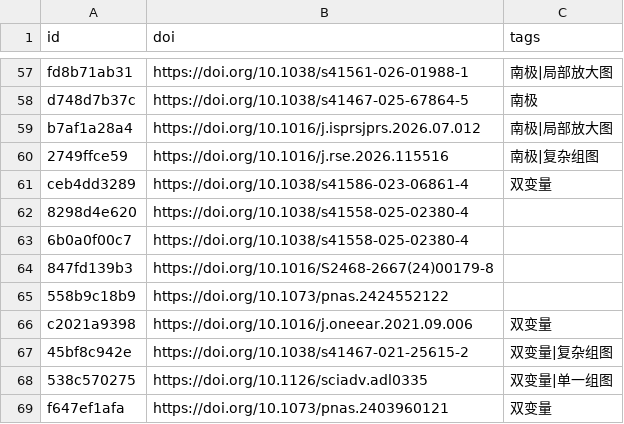
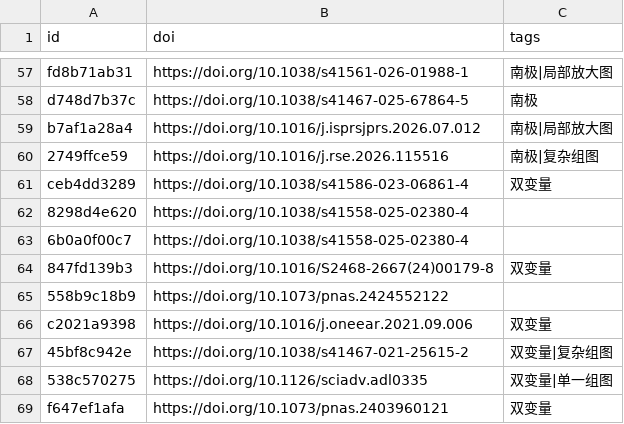
Before and after one commit to zbhgis/GeoSciPlot, a CSV file: meta/titles.csv, drawn as a sheet; only a part is shown, gaps mark what is left out.

```diff
--- a/meta/titles.csv
+++ b/meta/titles.csv
@@ -63,3 +63,3 @@ ceb4dd3289,https://doi.org/10.1038/s41586-023-06861-4,双变量
 6b0a0f00c7,https://doi.org/10.1038/s41558-025-02380-4,
-847fd139b3,https://doi.org/10.1016/S2468-2667(24)00179-8,
+847fd139b3,https://doi.org/10.1016/S2468-2667(24)00179-8,双变量
 558b9c18b9,https://doi.org/10.1073/pnas.2424552122,
```
Also changed, not shown: 1 other file.
